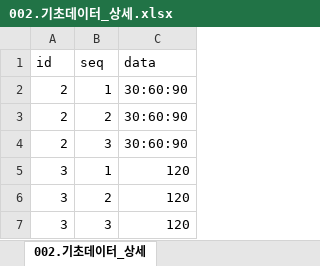
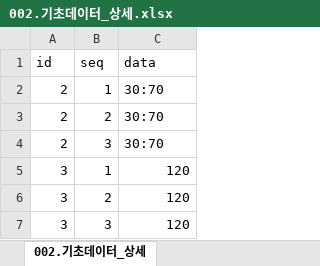
Before and after one commit to RNVD/TiniffingResource, an Excel workbook: Plan/Data_추출파일/002.기초데이터_상세.xlsx, sheet 002.기초데이터_상세, drawn as a sheet; values as stored, in another font and other column widths than the file's, no borders; the diff names each change by its address in the sheet, - before the commit and + after, or states it on an @@ line.

```diff
--- a/Plan/Data_추출파일/002.기초데이터_상세.xlsx (sheet 002.기초데이터_상세)
+++ b/Plan/Data_추출파일/002.기초데이터_상세.xlsx (sheet 002.기초데이터_상세)
-C2:C4 (data): 30:60:90
+C2:C4 (data): 30:70
```
Also changed, not shown: Plan/B_기초관리테이블.xlsm, Plan/Data_추출파일/001.기초데이터.xlsx.
